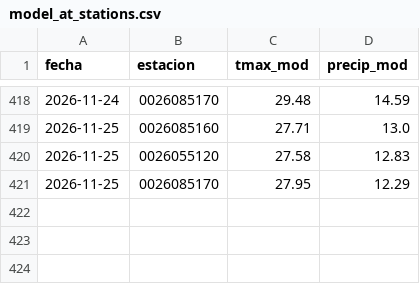
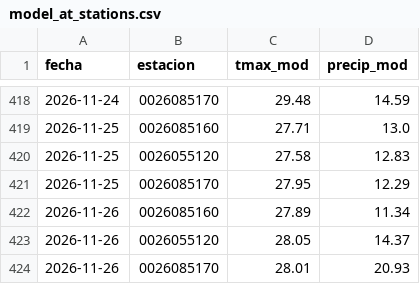
Before and after one commit to al3jandroangel/sat-incendios-cali, a CSV file: data/model_at_stations.csv, drawn as a sheet; only a part is shown, gaps mark what is left out; the diff names each change by its address in the sheet, - before the commit and + after, or states it on an @@ line.

```diff
--- a/data/model_at_stations.csv
+++ b/data/model_at_stations.csv
+row 422: 2026-11-26 | 0026085160 | 27.89 | 11.34
+row 423: 2026-11-26 | 0026055120 | 28.05 | 14.37
+row 424: 2026-11-26 | 0026085170 | 28.01 | 20.93
```
Also changed, not shown: 10 other files.
